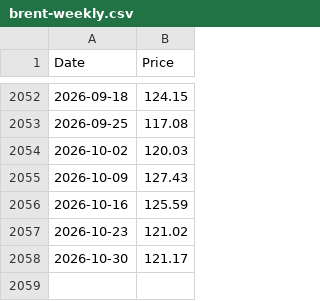
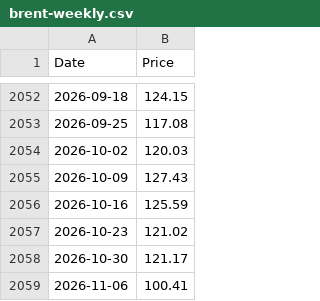
Before and after one commit to datasets/oil-prices, a CSV file: data/brent-weekly.csv, drawn as a sheet; only a part is shown, gaps mark what is left out; the diff names each change by its address in the sheet, - before the commit and + after, or states it on an @@ line.

```diff
--- a/data/brent-weekly.csv
+++ b/data/brent-weekly.csv
+row 2059: 2026-11-06 | 100.41
```
Also changed, not shown: data/brent-daily.csv, data/wti-daily.csv, 2 other files.
